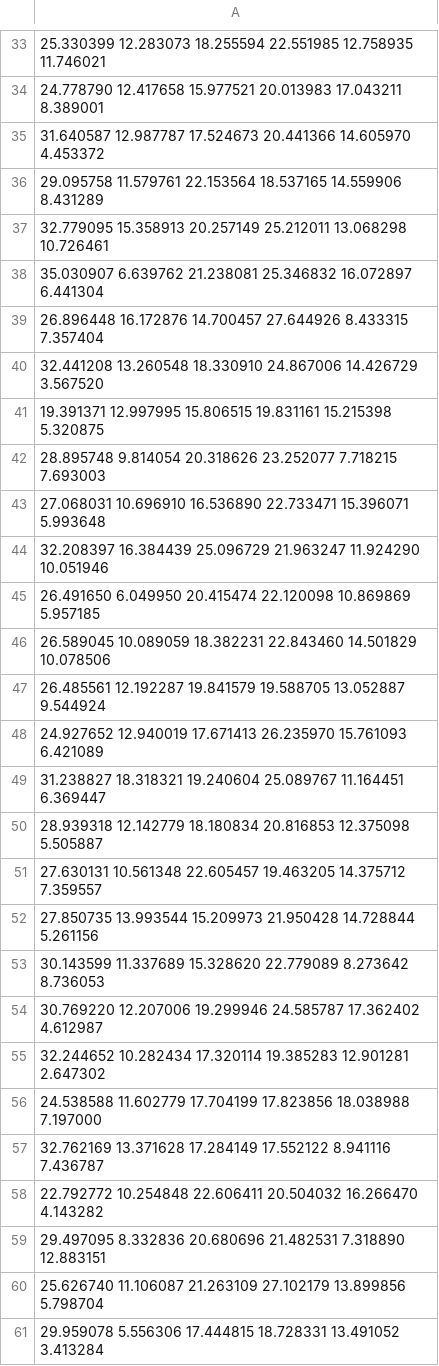
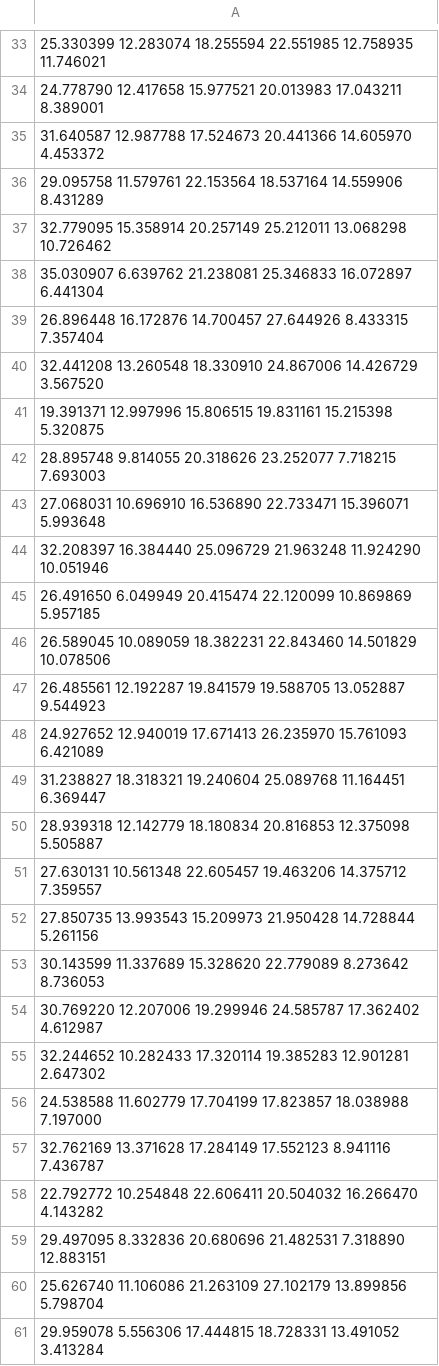
Before and after one commit to BayashiPascal/PBDataAnalysis, a CSV file: kmeancluster.csv, drawn as a sheet; only a part is shown, gaps mark what is left out; the diff covers the shown part only.

```diff
--- a/kmeancluster.csv
+++ b/kmeancluster.csv
@@ -33,29 +33,29 @@
-25.330399 12.283073 18.255594 22.551985 12.758935 11.746021
+25.330399 12.283074 18.255594 22.551985 12.758935 11.746021
 24.778790 12.417658 15.977521 20.013983 17.043211 8.389001
-31.640587 12.987787 17.524673 20.441366 14.605970 4.453372
-29.095758 11.579761 22.153564 18.537165 14.559906 8.431289
-32.779095 15.358913 20.257149 25.212011 13.068298 10.726461
-35.030907 6.639762 21.238081 25.346832 16.072897 6.441304
+31.640587 12.987788 17.524673 20.441366 14.605970 4.453372
+29.095758 11.579761 22.153564 18.537164 14.559906 8.431289
+32.779095 15.358914 20.257149 25.212011 13.068298 10.726462
+35.030907 6.639762 21.238081 25.346833 16.072897 6.441304
 26.896448 16.172876 14.700457 27.644926 8.433315 7.357404
 32.441208 13.260548 18.330910 24.867006 14.426729 3.567520
-19.391371 12.997995 15.806515 19.831161 15.215398 5.320875
-28.895748 9.814054 20.318626 23.252077 7.718215 7.693003
+19.391371 12.997996 15.806515 19.831161 15.215398 5.320875
+28.895748 9.814055 20.318626 23.252077 7.718215 7.693003
 27.068031 10.696910 16.536890 22.733471 15.396071 5.993648
-32.208397 16.384439 25.096729 21.963247 11.924290 10.051946
-26.491650 6.049950 20.415474 22.120098 10.869869 5.957185
+32.208397 16.384440 25.096729 21.963248 11.924290 10.051946
+26.491650 6.049949 20.415474 22.120099 10.869869 5.957185
 26.589045 10.089059 18.382231 22.843460 14.501829 10.078506
-26.485561 12.192287 19.841579 19.588705 13.052887 9.544924
+26.485561 12.192287 19.841579 19.588705 13.052887 9.544923
 24.927652 12.940019 17.671413 26.235970 15.761093 6.421089
-31.238827 18.318321 19.240604 25.089767 11.164451 6.369447
+31.238827 18.318321 19.240604 25.089768 11.164451 6.369447
 28.939318 12.142779 18.180834 20.816853 12.375098 5.505887
-27.630131 10.561348 22.605457 19.463205 14.375712 7.359557
-27.850735 13.993544 15.209973 21.950428 14.728844 5.261156
+27.630131 10.561348 22.605457 19.463206 14.375712 7.359557
+27.850735 13.993543 15.209973 21.950428 14.728844 5.261156
 30.143599 11.337689 15.328620 22.779089 8.273642 8.736053
 30.769220 12.207006 19.299946 24.585787 17.362402 4.612987
-32.244652 10.282434 17.320114 19.385283 12.901281 2.647302
-24.538588 11.602779 17.704199 17.823856 18.038988 7.197000
-32.762169 13.371628 17.284149 17.552122 8.941116 7.436787
+32.244652 10.282433 17.320114 19.385283 12.901281 2.647302
+24.538588 11.602779 17.704199 17.823857 18.038988 7.197000
+32.762169 13.371628 17.284149 17.552123 8.941116 7.436787
 22.792772 10.254848 22.606411 20.504032 16.266470 4.143282
 29.497095 8.332836 20.680696 21.482531 7.318890 12.883151
-25.626740 11.106087 21.263109 27.102179 13.899856 5.798704
+25.626740 11.106086 21.263109 27.102179 13.899856 5.798704
 29.959078 5.556306 17.444815 18.728331 13.491052 3.413284
```
Also changed, not shown: 52 edited cells elsewhere in this file, 27 other files.
